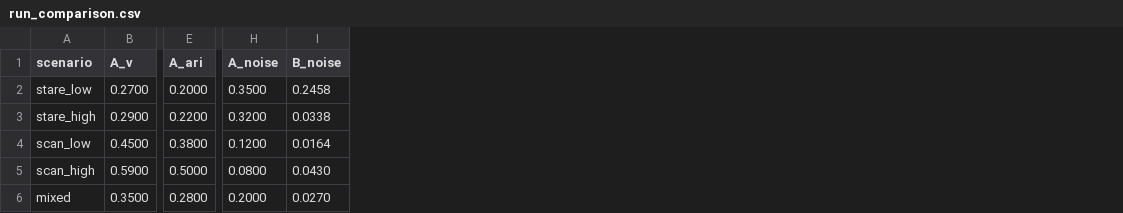
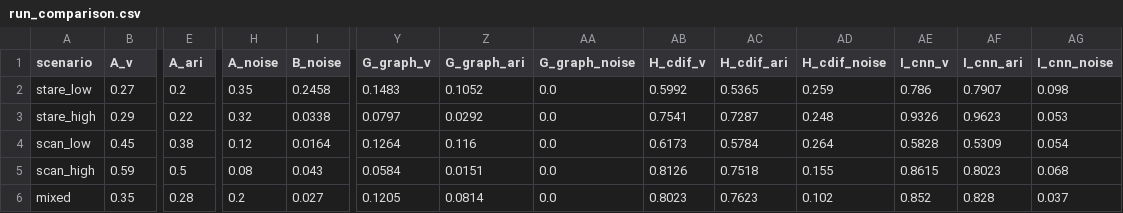
Before and after one commit to abdul8khader8work/radar-signal-deinterleaving-ml, a CSV file: results/run_comparison.csv, drawn as a sheet; only a part is shown, gaps mark what is left out; the diff covers the shown part only; the diff names each change by its address in the sheet, - before the commit and + after, or states it on an @@ line.

Commit message:
Experiment 5: three targeted breakthroughs — Graph+HMM (failed), CDIF+HDBSCAN (mixed), 1D-CNN embedding+HDBSCAN (wins 3/5, +58% on stare_low)

```diff
--- a/results/run_comparison.csv
+++ b/results/run_comparison.csv
+column Y (G_graph_v), rows 2-6: 0.1483 | 0.0797 | 0.1264 | 0.0584 | 0.1205
+column Z (G_graph_ari), rows 2-6: 0.1052 | 0.0292 | 0.116 | 0.0151 | 0.0814
+column AA (G_graph_noise), rows 2-6: all 0.0
+column AB (H_cdif_v), rows 2-6: 0.5992 | 0.7541 | 0.6173 | 0.8126 | 0.8023
+column AC (H_cdif_ari), rows 2-6: 0.5365 | 0.7287 | 0.5784 | 0.7518 | 0.7623
+column AD (H_cdif_noise), rows 2-6: 0.259 | 0.248 | 0.264 | 0.155 | 0.102
+column AE (I_cnn_v), rows 2-6: 0.786 | 0.9326 | 0.5828 | 0.8615 | 0.852
+column AF (I_cnn_ari), rows 2-6: 0.7907 | 0.9623 | 0.5309 | 0.8023 | 0.828
+column AG (I_cnn_noise), rows 2-6: 0.098 | 0.053 | 0.054 | 0.068 | 0.037
-B2 (A_v): 0.2700
+B2 (A_v): 0.27
-E2 (A_ari): 0.2000
+E2 (A_ari): 0.2
-H2 (A_noise): 0.3500
+H2 (A_noise): 0.35
-B3 (A_v): 0.2900
+B3 (A_v): 0.29
-E3 (A_ari): 0.2200
+E3 (A_ari): 0.22
-H3 (A_noise): 0.3200
+H3 (A_noise): 0.32
-B4 (A_v): 0.4500
+B4 (A_v): 0.45
-E4 (A_ari): 0.3800
+E4 (A_ari): 0.38
-H4 (A_noise): 0.1200
+H4 (A_noise): 0.12
-B5 (A_v): 0.5900
+B5 (A_v): 0.59
-E5 (A_ari): 0.5000
+E5 (A_ari): 0.5
-H5 (A_noise): 0.0800
+H5 (A_noise): 0.08
-I5 (B_noise): 0.0430
+I5 (B_noise): 0.043
-B6 (A_v): 0.3500
+B6 (A_v): 0.35
-E6 (A_ari): 0.2800
+E6 (A_ari): 0.28
-H6 (A_noise): 0.2000
+H6 (A_noise): 0.2
-I6 (B_noise): 0.0270
+I6 (B_noise): 0.027
```
Also changed, not shown: 12 edited cells elsewhere in this file, 7 other files.
